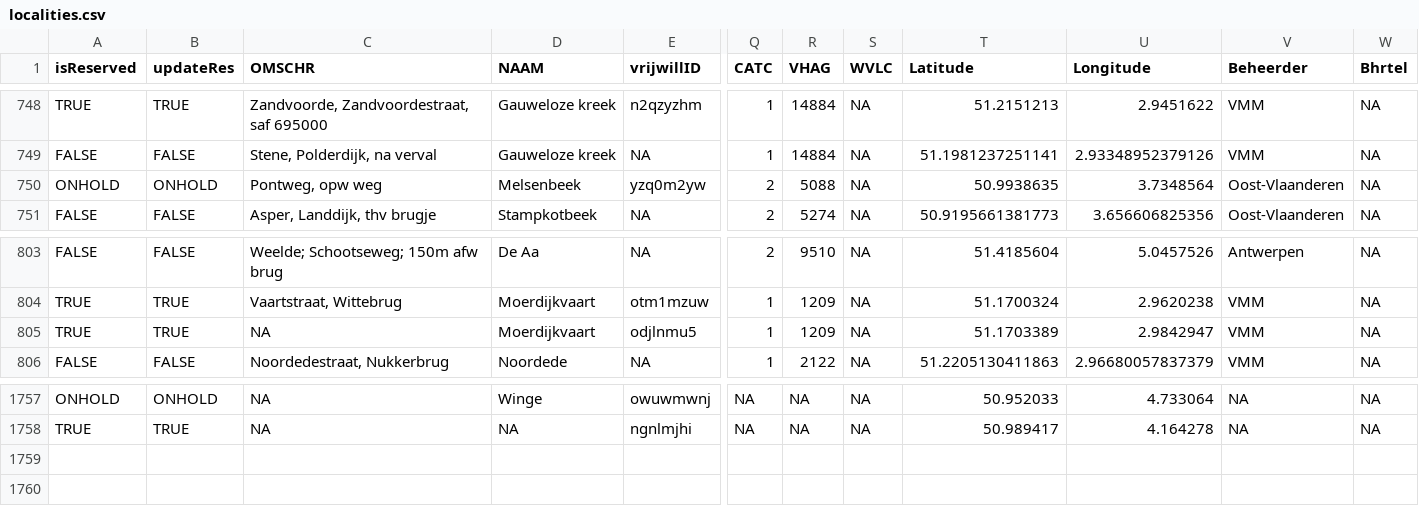
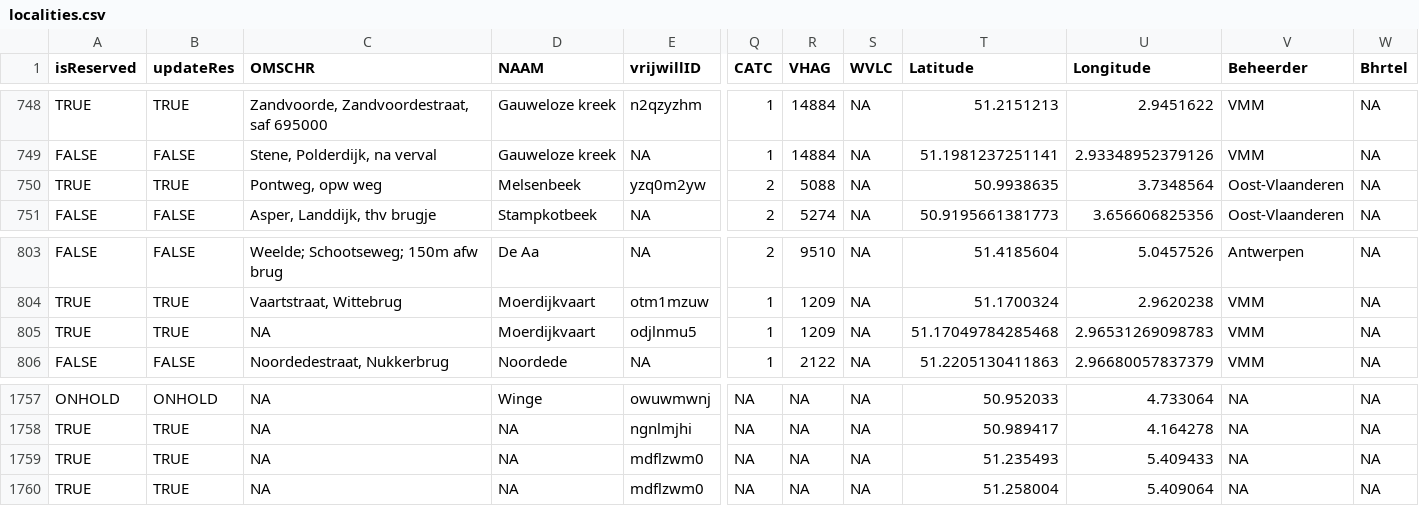
Before and after one commit to inbo/craywatch, a CSV file: assets/localities.csv, drawn as a sheet; only a part is shown, gaps mark what is left out; rows hold the shown columns only; the diff names each change by its address in the sheet, - before the commit and + after, or states it on an @@ line.

Commit message:
Update localities.csv

```diff
--- a/assets/localities.csv
+++ b/assets/localities.csv
-A750 (isReserved): ONHOLD
+A750 (isReserved): TRUE
-B750 (updateRes): ONHOLD
+B750 (updateRes): TRUE
-T805 (Latitude): 51.1703389
+T805 (Latitude): 51.17049784285468
-U805 (Longitude): 2.9842947
+U805 (Longitude): 2.96531269098783
+row 1759: TRUE | TRUE | NA | NA | mdflzwm0 | NA | NA | NA | 51.235493 | 5.409433 | NA | NA
+row 1760: TRUE | TRUE | NA | NA | mdflzwm0 | NA | NA | NA | 51.258004 | 5.409064 | NA | NA
```
